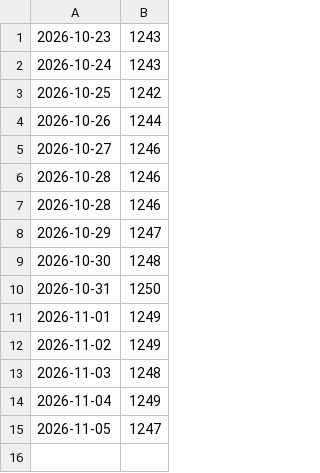
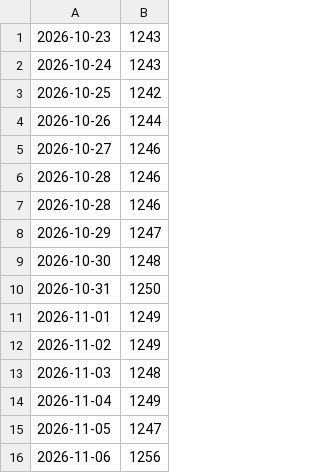
Before and after one commit to terrawildnature/terrawildnature-bot, a CSV file: data/followers.csv, drawn as a sheet.

```diff
--- a/data/followers.csv
+++ b/data/followers.csv
@@ -15 +15,2 @@
 2026-11-05,1247
+2026-11-06,1256
```
Also changed, not shown: 2 other files.
